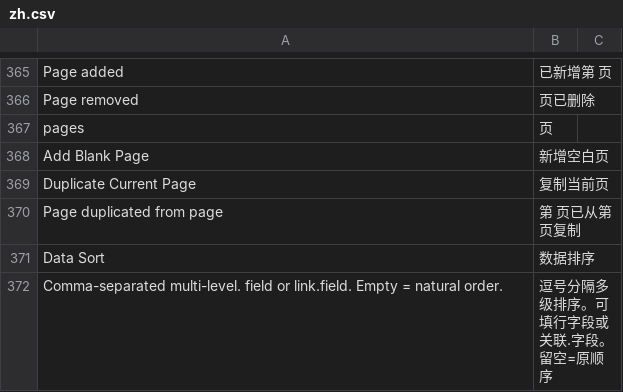
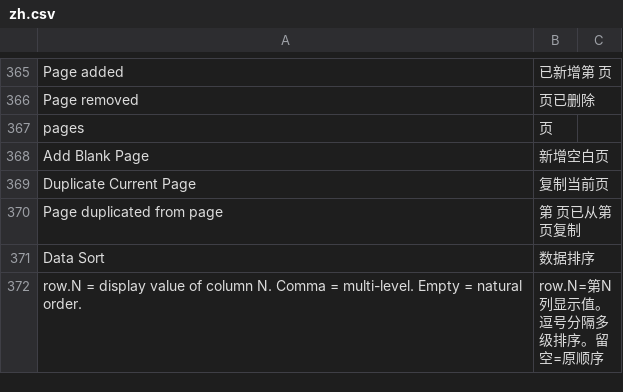
Before and after one commit to yowlion/zhiz_print, a CSV file: zhiz_print/translations/zh.csv, drawn as a sheet; only a part is shown, gaps mark what is left out; removed rows and columns are numbered as before the commit, all else as after; the diff names each change by its address in the sheet, - before the commit and + after, or states it on an @@ line.

Commit message:
[v15.10.07] 排序迭代:语法改为 row.N(按第N列渲染后显示值排序,支持 logic/条件表达式/拼接列);数据排序 section 仅 Data-Driven Row 行显示(row_type 切换动态显隐);数字列按数值排、字符串字典序;移除旧字段排序 helper(_apply_row_sorts/_build_sort_key_fn)

```diff
--- a/zhiz_print/translations/zh.csv
+++ b/zhiz_print/translations/zh.csv
-row 372: Comma-separated multi-level. field or link.field. Empty = natural order. | 逗号分隔多级排序。可填行字段或 关联.字段。留空=原顺序
+row 372: row.N = display value of column N. Comma = multi-level. Empty = natural order. | row.N=第N列显示值。逗号分隔多级排序。留空=原顺序
```
Also changed, not shown: 3 other files.
